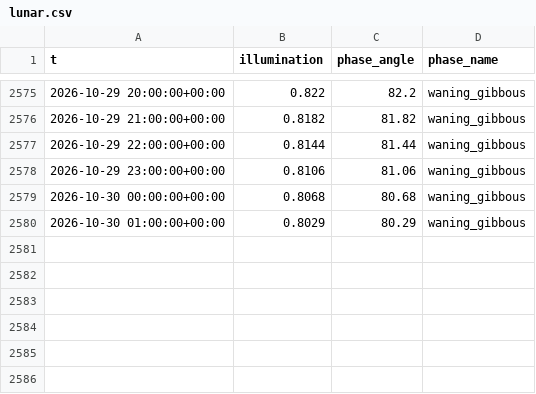
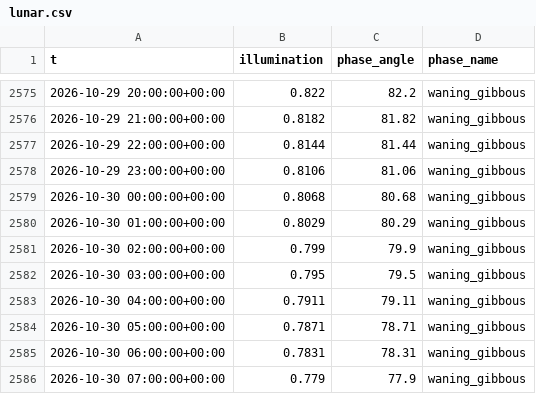
Before and after one commit to richardmhuse/do-not-hit-the-bridge-V2, a CSV file: data/raw/lunar.csv, drawn as a sheet; only a part is shown, gaps mark what is left out.

```diff
--- a/data/raw/lunar.csv
+++ b/data/raw/lunar.csv
@@ -2580 +2580,7 @@ t,illumination,phase_angle,phase_name
 2026-10-30 01:00:00+00:00,0.8029,80.29,waning_gibbous
+2026-10-30 02:00:00+00:00,0.799,79.9,waning_gibbous
+2026-10-30 03:00:00+00:00,0.795,79.5,waning_gibbous
+2026-10-30 04:00:00+00:00,0.7911,79.11,waning_gibbous
+2026-10-30 05:00:00+00:00,0.7871,78.71,waning_gibbous
+2026-10-30 06:00:00+00:00,0.7831,78.31,waning_gibbous
+2026-10-30 07:00:00+00:00,0.779,77.9,waning_gibbous
```
Also changed, not shown: data/processed/forecast.csv, data/raw/measured.csv, 39 other files.
